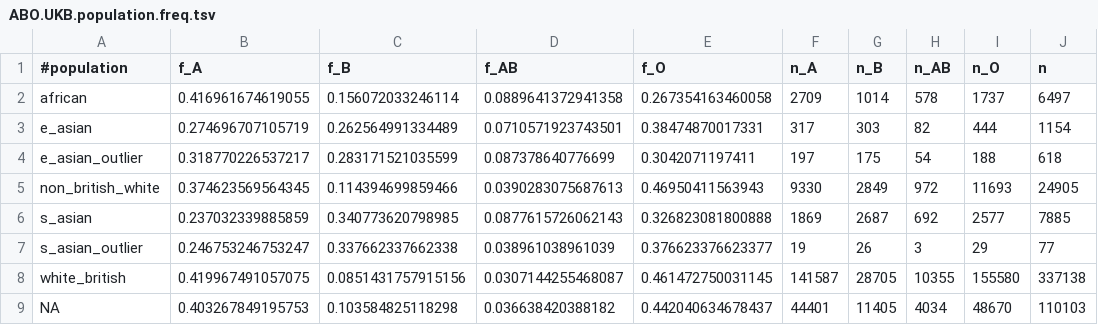
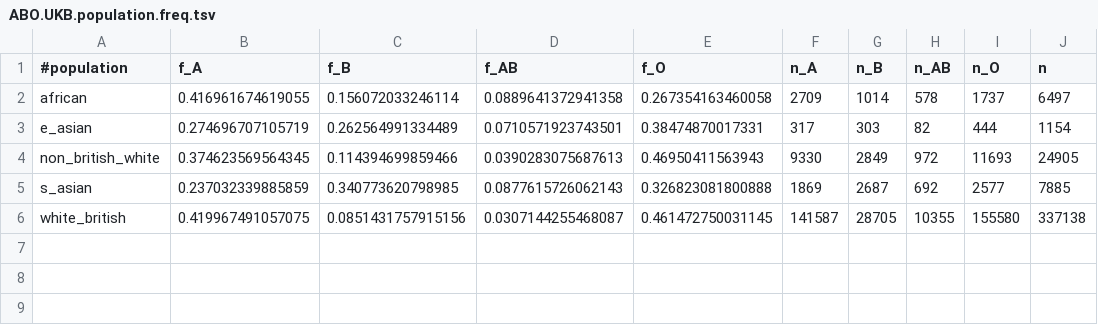
Before and after one commit to rivas-lab/covid19, a TSV file: ABO/ABO.UKB.population.freq.tsv, drawn as a sheet.

```diff
--- a/ABO/ABO.UKB.population.freq.tsv
+++ b/ABO/ABO.UKB.population.freq.tsv
@@ -3,7 +3,4 @@ african	0.416961674619055	0.156072033246114	0.0889641372941358	0.267354163460058
 e_asian	0.274696707105719	0.262564991334489	0.0710571923743501	0.38474870017331	317	303	82	444	1154
-e_asian_outlier	0.318770226537217	0.283171521035599	0.087378640776699	0.3042071197411	197	175	54	188	618
 non_british_white	0.374623569564345	0.114394699859466	0.0390283075687613	0.46950411563943	9330	2849	972	11693	24905
 s_asian	0.237032339885859	0.340773620798985	0.0877615726062143	0.326823081800888	1869	2687	692	2577	7885
-s_asian_outlier	0.246753246753247	0.337662337662338	0.038961038961039	0.376623376623377	19	26	3	29	77
 white_british	0.419967491057075	0.0851431757915156	0.0307144255468087	0.461472750031145	141587	28705	10355	155580	337138
-NA	0.403267849195753	0.103584825118298	0.036638420388182	0.442040634678437	44401	11405	4034	48670	110103
```
